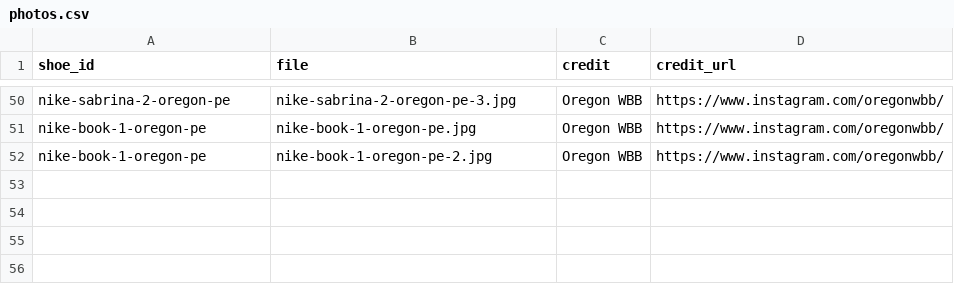
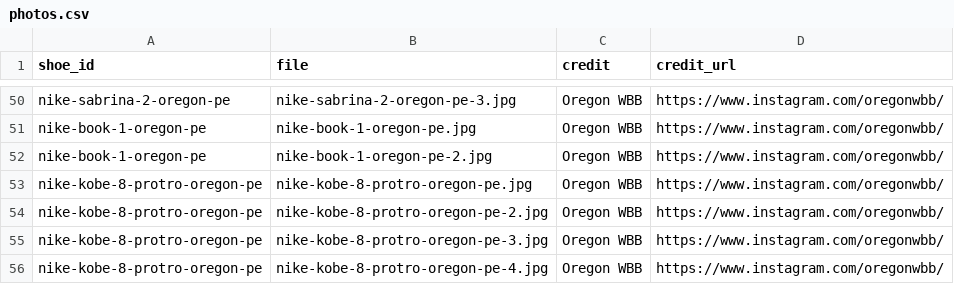
Before and after one commit to elcarrillo/wbb_kicks, a CSV file: data/photos.csv, drawn as a sheet; only a part is shown, gaps mark what is left out; the diff names each change by its address in the sheet, - before the commit and + after, or states it on an @@ line.

Commit message:
Add Oregon Kobe 8 Protro PE photos and colorways

```diff
--- a/data/photos.csv
+++ b/data/photos.csv
+row 53: nike-kobe-8-protro-oregon-pe | nike-kobe-8-protro-oregon-pe.jpg | Oregon WBB | https://www.instagram.com/oregonwbb/
+row 54: nike-kobe-8-protro-oregon-pe | nike-kobe-8-protro-oregon-pe-2.jpg | Oregon WBB | https://www.instagram.com/oregonwbb/
+row 55: nike-kobe-8-protro-oregon-pe | nike-kobe-8-protro-oregon-pe-3.jpg | Oregon WBB | https://www.instagram.com/oregonwbb/
+row 56: nike-kobe-8-protro-oregon-pe | nike-kobe-8-protro-oregon-pe-4.jpg | Oregon WBB | https://www.instagram.com/oregonwbb/
```
Also changed, not shown: data/shoes.csv, data/sources.csv, 4 other files.
